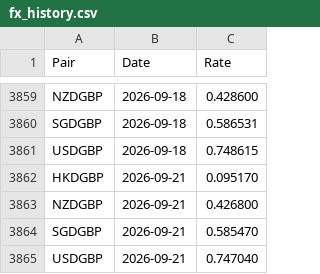
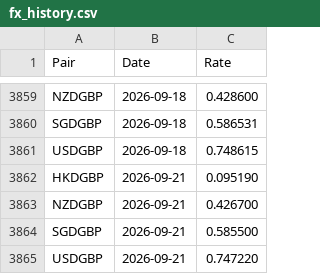
Before and after one commit to joneswm/FundPrices, a CSV file: data/fx_history.csv, drawn as a sheet; only a part is shown, gaps mark what is left out.

```diff
--- a/data/fx_history.csv
+++ b/data/fx_history.csv
@@ -3861,5 +3861,5 @@ SGDGBP,2026-09-18,0.586531
 USDGBP,2026-09-18,0.748615
-HKDGBP,2026-09-21,0.095170
-NZDGBP,2026-09-21,0.426800
-SGDGBP,2026-09-21,0.585470
-USDGBP,2026-09-21,0.747040
+HKDGBP,2026-09-21,0.095190
+NZDGBP,2026-09-21,0.426700
+SGDGBP,2026-09-21,0.585500
+USDGBP,2026-09-21,0.747220
```
Also changed, not shown: data/daily_summary.csv, data/latest_prices.csv, 5 other files.
